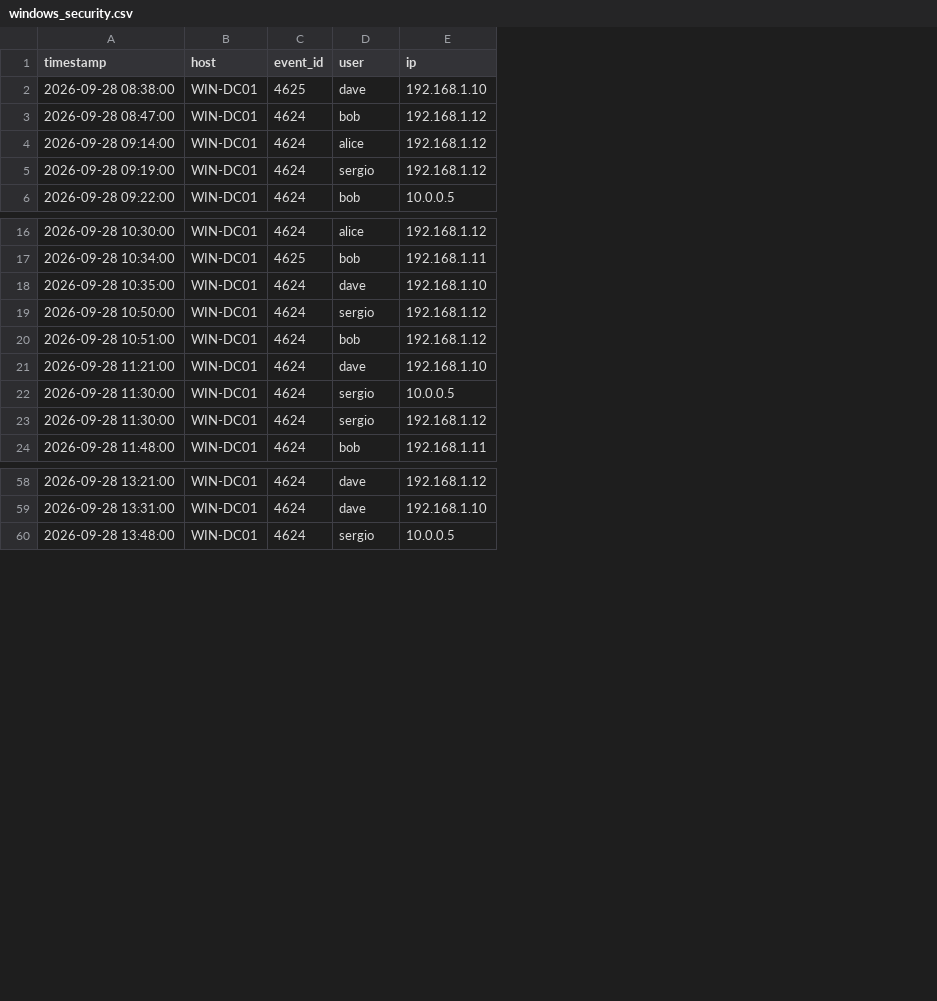
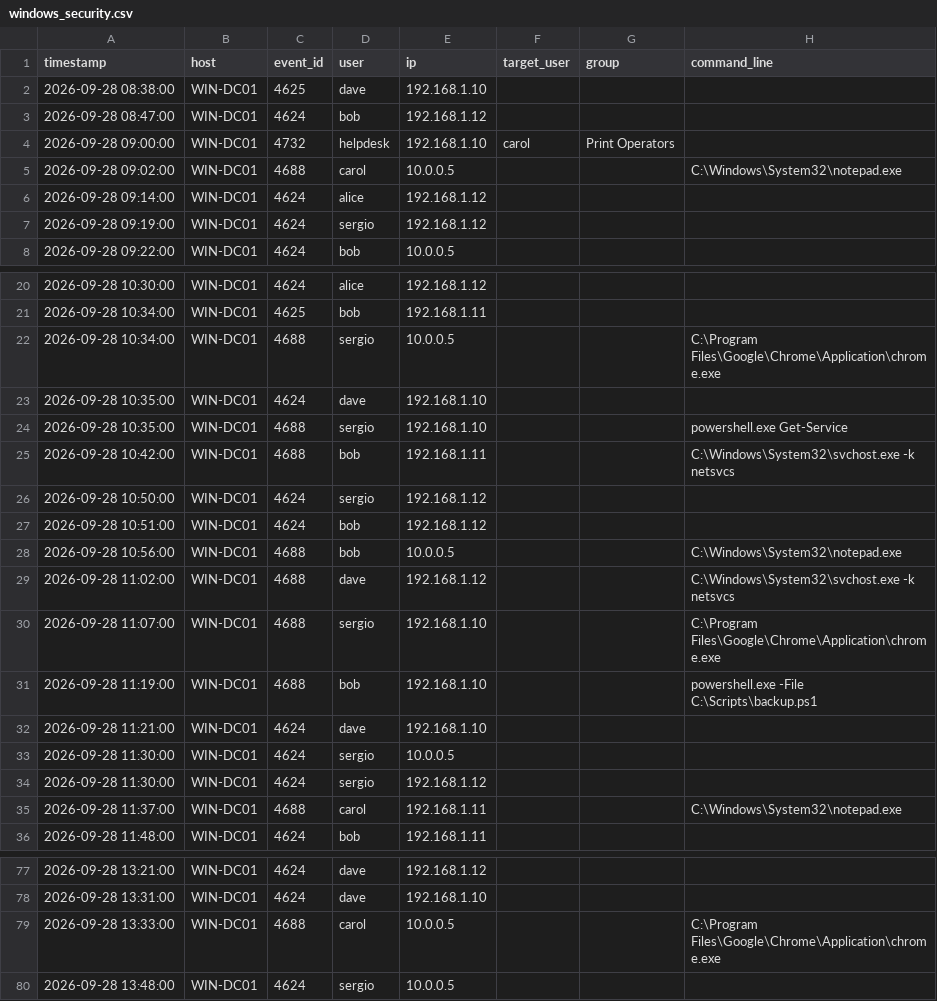
Before and after one commit to muskabhishek/soc-ai-analyst, a CSV file: data/sample_logs/windows_security.csv, drawn as a sheet; only a part is shown, gaps mark what is left out; addresses are those after the commit; the diff covers the shown part only; the diff names each change by its address in the sheet, - before the commit and + after, or states it on an @@ line.

```diff
--- a/data/sample_logs/windows_security.csv
+++ b/data/sample_logs/windows_security.csv
+column F (target_user), empty
+column G (group), empty
+column H (command_line), empty
+row 4: 2026-09-28 09:00:00 | WIN-DC01 | 4732 | helpdesk | 192.168.1.10 | carol | Print Operators
+row 5: 2026-09-28 09:02:00 | WIN-DC01 | 4688 | carol | 10.0.0.5 |  |  | C:\Windows\System32\notepad.exe
+row 22: 2026-09-28 10:34:00 | WIN-DC01 | 4688 | sergio | 10.0.0.5 |  |  | C:\Program Files\Google\Chrome\Application\chrome.exe
+row 24: 2026-09-28 10:35:00 | WIN-DC01 | 4688 | sergio | 192.168.1.10 |  |  | powershell.exe Get-Service
+row 25: 2026-09-28 10:42:00 | WIN-DC01 | 4688 | bob | 192.168.1.11 |  |  | C:\Windows\System32\svchost.exe -k netsvcs
+row 28: 2026-09-28 10:56:00 | WIN-DC01 | 4688 | bob | 10.0.0.5 |  |  | C:\Windows\System32\notepad.exe
+row 29: 2026-09-28 11:02:00 | WIN-DC01 | 4688 | dave | 192.168.1.12 |  |  | C:\Windows\System32\svchost.exe -k netsvcs
+row 30: 2026-09-28 11:07:00 | WIN-DC01 | 4688 | sergio | 192.168.1.10 |  |  | C:\Program Files\Google\Chrome\Application\chrome.exe
+row 31: 2026-09-28 11:19:00 | WIN-DC01 | 4688 | bob | 192.168.1.10 |  |  | powershell.exe -File C:\Scripts\backup.ps1
+row 35: 2026-09-28 11:37:00 | WIN-DC01 | 4688 | carol | 192.168.1.11 |  |  | C:\Windows\System32\notepad.exe
+row 79: 2026-09-28 13:33:00 | WIN-DC01 | 4688 | carol | 10.0.0.5 |  |  | C:\Program Files\Google\Chrome\Application\chrome.exe
```
Also changed, not shown: 16 added rows elsewhere in this file, 9 other files.
